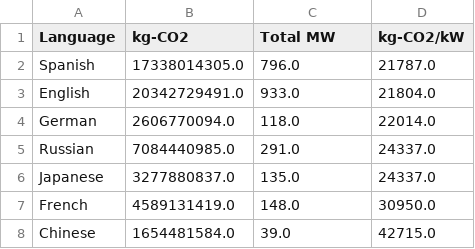
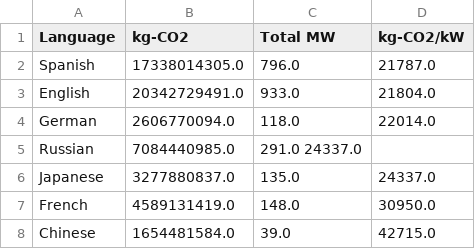
Before and after one commit to myndtrust/CMU-Thesis-master, a CSV file: embodied_cost_model/contents/data/functional_unit_2.csv, drawn as a sheet; the diff names each change by its address in the sheet, - before the commit and + after, or states it on an @@ line.

```diff
--- a/embodied_cost_model/contents/data/functional_unit_2.csv
+++ b/embodied_cost_model/contents/data/functional_unit_2.csv
-C5 (Total MW): 291.0
+C5 (Total MW): 291.0 24337.0
-D5 (kg-CO2/kW): 24337.0
+D5 (kg-CO2/kW): (empty)
```
Also changed, not shown: 9 other files.
